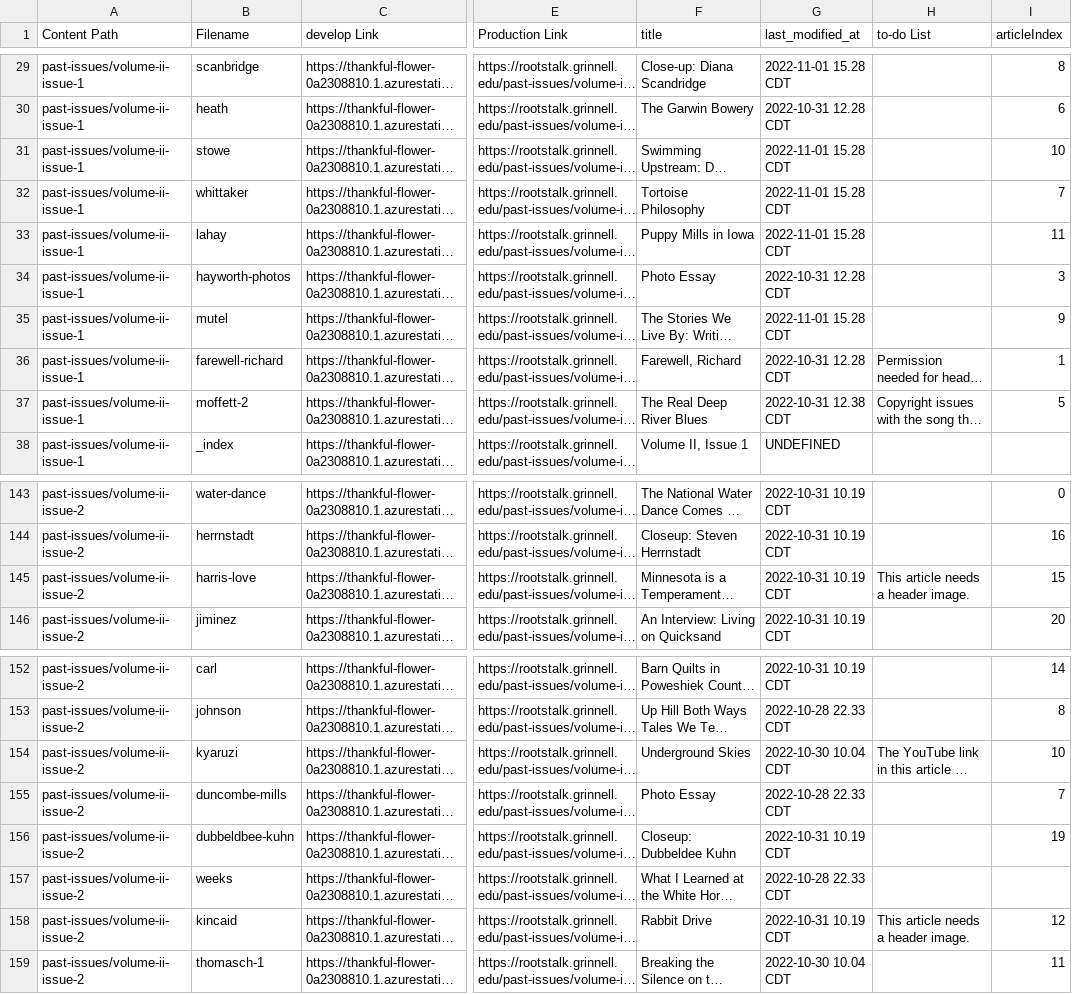
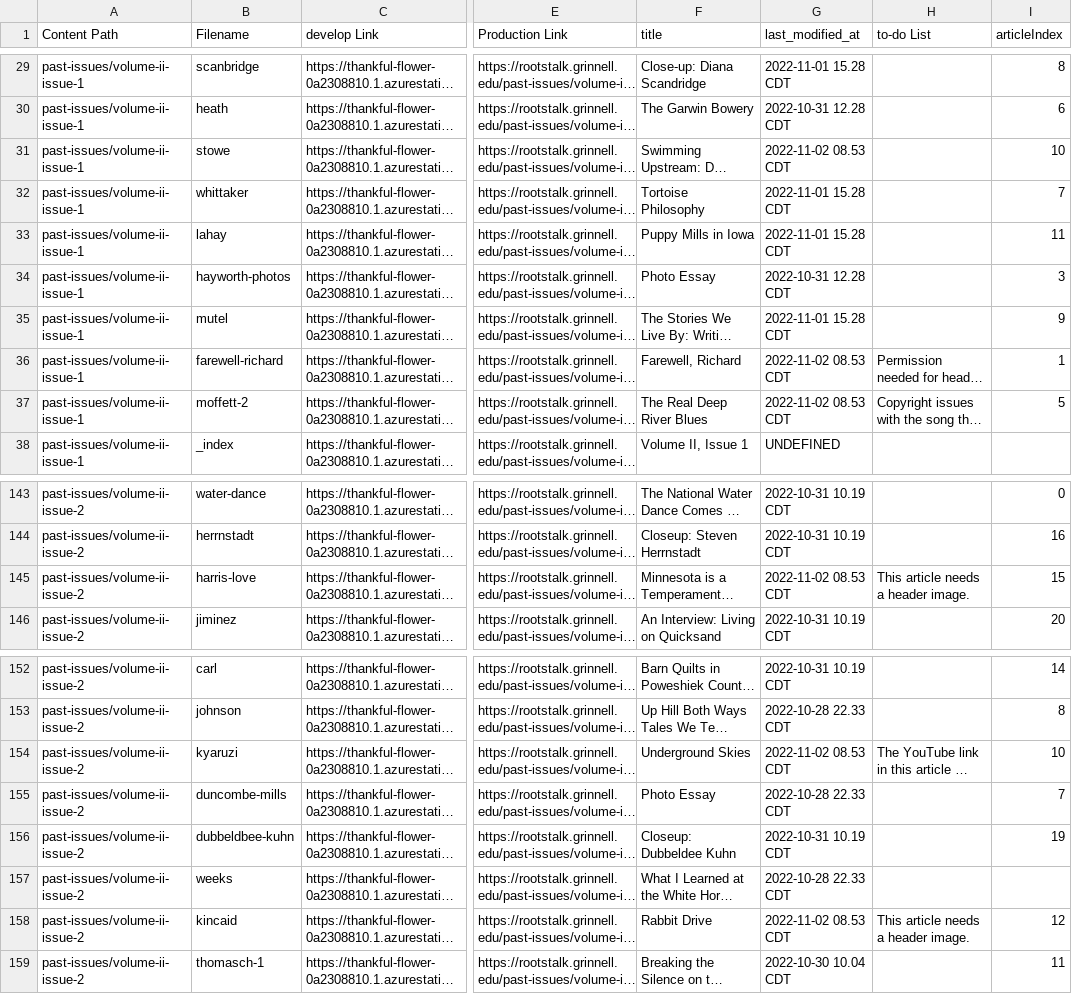
Before and after one commit to Digital-Grinnell/hugo-front-matter-tools, a CSV file: front-matter-status.csv, drawn as a sheet; only a part is shown, gaps mark what is left out; long unchanged cells end in …; the diff names each change by its address in the sheet, - before the commit and + after, or states it on an @@ line.

Commit message:
Now with Google Sheet formatting

```diff
--- a/front-matter-status.csv
+++ b/front-matter-status.csv
-G31 (last_modified_at): 2022-11-01 15.28 CDT
+G31 (last_modified_at): 2022-11-02 08.53 CDT
-G36 (last_modified_at): 2022-10-31 12.28 CDT
+G36 (last_modified_at): 2022-11-02 08.53 CDT
-G37 (last_modified_at): 2022-10-31 12.38 CDT
+G37 (last_modified_at): 2022-11-02 08.53 CDT
-G145 (last_modified_at): 2022-10-31 10.19 CDT
+G145 (last_modified_at): 2022-11-02 08.53 CDT
-G154 (last_modified_at): 2022-10-30 10.04 CDT
+G154 (last_modified_at): 2022-11-02 08.53 CDT
-G158 (last_modified_at): 2022-10-31 10.19 CDT
+G158 (last_modified_at): 2022-11-02 08.53 CDT
```
Also changed, not shown: 2 other files.
